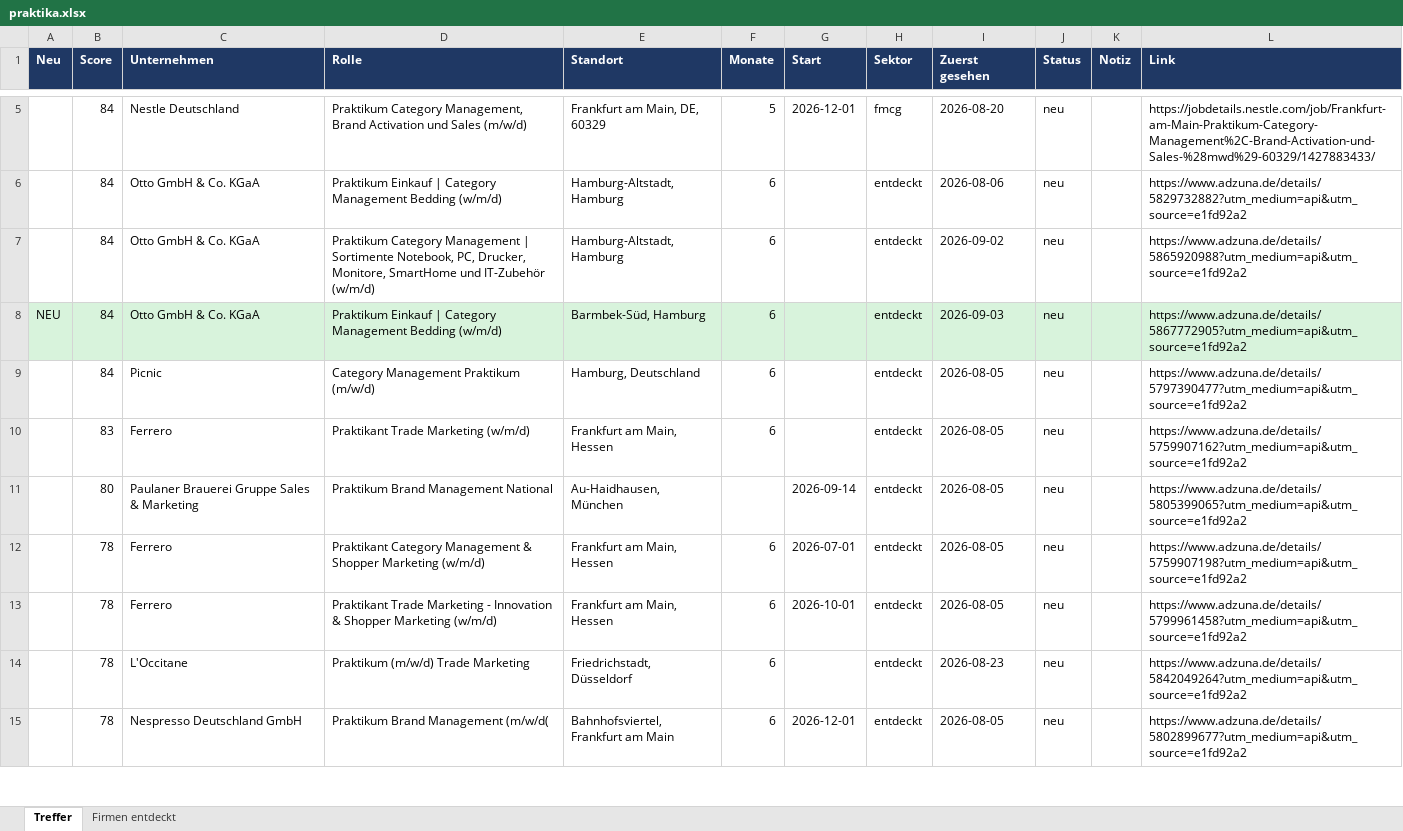
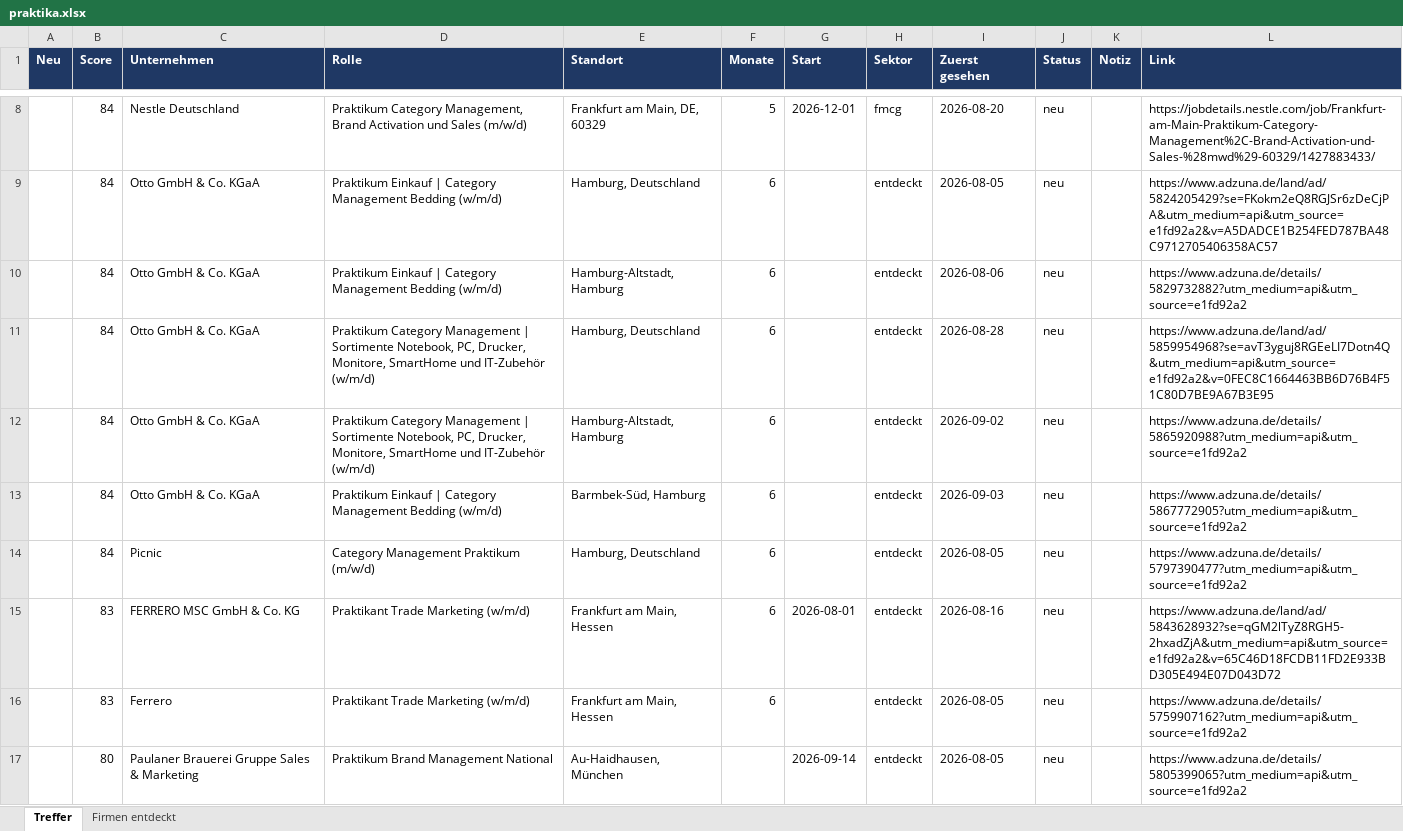
Before and after one commit to MathisKrug/Praktikum-Suchagent, an Excel workbook: docs/praktika.xlsx, sheet Treffer, drawn as a sheet; only a part is shown, gaps mark what is left out; the shorter side is filled out with more unchanged rows; values as stored, in another font and other column widths than the file's, no borders; addresses are those after the commit; the diff covers the shown part only; the diff names each change by its address in the sheet, - before the commit and + after, or states it on an @@ line.

```diff
--- a/docs/praktika.xlsx (sheet Treffer)
+++ b/docs/praktika.xlsx (sheet Treffer)
+row 9:  | 84 | Otto GmbH & Co. KGaA | Praktikum Einkauf | Category Management Bedding (w/m/d) | Hamburg, Deutschland | 6 |  | entdeckt | 2026-08-05 | neu |  | https://www.adzuna.de/land/ad/5824205429?se=FKokm2eQ8RGJSr6zDeCjPA&utm_medium=api&utm_source=e1fd92a2&v=A5DADCE1B254FED787BA48C9712705406358AC57
+row 11:  | 84 | Otto GmbH & Co. KGaA | Praktikum Category Management | Sortimente Notebook, PC, Drucker, Monitore, SmartHome und IT-Zubehör (w/m/d) | Hamburg, Deutschland | 6 |  | entdeckt | 2026-08-28 | neu |  | https://www.adzuna.de/land/ad/5859954968?se=avT3yguj8RGEeLI7Dotn4Q&utm_medium=api&utm_source=e1fd92a2&v=0FEC8C1664463BB6D76B4F51C80D7BE9A67B3E95
-A13 (Neu): NEU
+A13 (Neu): (empty)
-A13:L13 fill: #D8F3DC
+A13:L13 fill: none
+row 15:  | 83 | FERRERO MSC GmbH & Co. KG | Praktikant Trade Marketing (w/m/d) | Frankfurt am Main, Hessen | 6 | 2026-08-01 | entdeckt | 2026-08-16 | neu |  | https://www.adzuna.de/land/ad/5843628932?se=qGM2lTyZ8RGH5-2hxadZjA&utm_medium=api&utm_source=e1fd92a2&v=65C46D18FCDB11FD2E933BD305E494E07D043D72
```
Also changed, not shown: 6 added rows, 5 removed rows, 4 edited cells and cell formats elsewhere in this sheet, sheet Firmen entdeckt, 2 other files.
